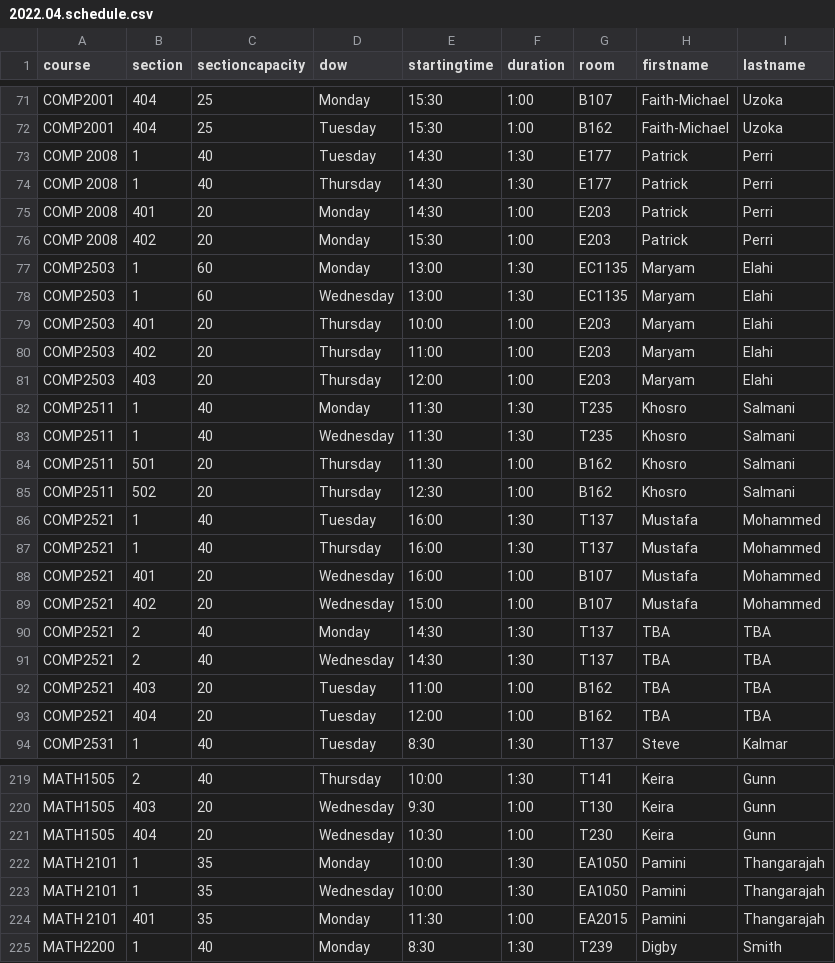
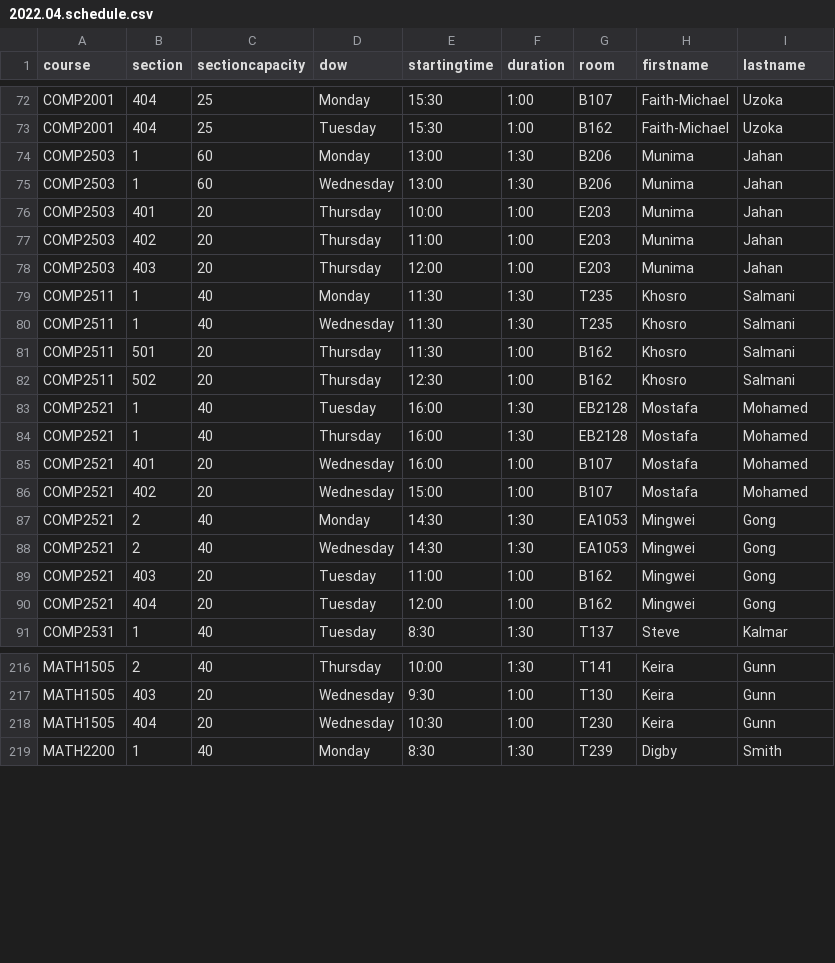
Before and after one commit to jpratt-mru/maco.calendar.datafiles, a CSV file: 2022.04.schedule.csv, drawn as a sheet; only a part is shown, gaps mark what is left out; the diff covers the shown part only.

Commit message:
Updated just prior to semester start.

```diff
--- a/2022.04.schedule.csv
+++ b/2022.04.schedule.csv
@@ -72,11 +73,7 @@ COMP2001,404,25,Monday,15:30,1:00,B107,Faith-Michael,Uzoka
 COMP2001,404,25,Tuesday,15:30,1:00,B162,Faith-Michael,Uzoka
-COMP 2008,1,40,Tuesday,14:30,1:30,E177,Patrick,Perri
-COMP 2008,1,40,Thursday,14:30,1:30,E177,Patrick,Perri
-COMP 2008,401,20,Monday,14:30,1:00,E203,Patrick,Perri
-COMP 2008,402,20,Monday,15:30,1:00,E203,Patrick,Perri
-COMP2503,1,60,Monday,13:00,1:30,EC1135,Maryam,Elahi
-COMP2503,1,60,Wednesday,13:00,1:30,EC1135,Maryam,Elahi
-COMP2503,401,20,Thursday,10:00,1:00,E203,Maryam,Elahi
-COMP2503,402,20,Thursday,11:00,1:00,E203,Maryam,Elahi
-COMP2503,403,20,Thursday,12:00,1:00,E203,Maryam,Elahi
+COMP2503,1,60,Monday,13:00,1:30,B206,Munima,Jahan
+COMP2503,1,60,Wednesday,13:00,1:30,B206,Munima,Jahan
+COMP2503,401,20,Thursday,10:00,1:00,E203,Munima,Jahan
+COMP2503,402,20,Thursday,11:00,1:00,E203,Munima,Jahan
+COMP2503,403,20,Thursday,12:00,1:00,E203,Munima,Jahan
 COMP2511,1,40,Monday,11:30,1:30,T235,Khosro,Salmani
@@ -85,10 +82,10 @@ COMP2511,501,20,Thursday,11:30,1:00,B162,Khosro,Salmani
 COMP2511,502,20,Thursday,12:30,1:00,B162,Khosro,Salmani
-COMP2521,1,40,Tuesday,16:00,1:30,T137,Mustafa,Mohammed
-COMP2521,1,40,Thursday,16:00,1:30,T137,Mustafa,Mohammed
-COMP2521,401,20,Wednesday,16:00,1:00,B107,Mustafa,Mohammed
-COMP2521,402,20,Wednesday,15:00,1:00,B107,Mustafa,Mohammed
-COMP2521,2,40,Monday,14:30,1:30,T137,TBA,TBA
-COMP2521,2,40,Wednesday,14:30,1:30,T137,TBA,TBA
-COMP2521,403,20,Tuesday,11:00,1:00,B162,TBA,TBA
-COMP2521,404,20,Tuesday,12:00,1:00,B162,TBA,TBA
+COMP2521,1,40,Tuesday,16:00,1:30,EB2128,Mostafa,Mohamed
+COMP2521,1,40,Thursday,16:00,1:30,EB2128,Mostafa,Mohamed
+COMP2521,401,20,Wednesday,16:00,1:00,B107,Mostafa,Mohamed
+COMP2521,402,20,Wednesday,15:00,1:00,B107,Mostafa,Mohamed
+COMP2521,2,40,Monday,14:30,1:30,EA1053,Mingwei,Gong
+COMP2521,2,40,Wednesday,14:30,1:30,EA1053,Mingwei,Gong
+COMP2521,403,20,Tuesday,11:00,1:00,B162,Mingwei,Gong
+COMP2521,404,20,Tuesday,12:00,1:00,B162,Mingwei,Gong
 COMP2531,1,40,Tuesday,8:30,1:30,T137,Steve,Kalmar
@@ -221,5 +218,2 @@ MATH1505,403,20,Wednesday,9:30,1:00,T130,Keira,Gunn
 MATH1505,404,20,Wednesday,10:30,1:00,T230,Keira,Gunn
-MATH 2101,1,35,Monday,10:00,1:30,EA1050,Pamini,Thangarajah
-MATH 2101,1,35,Wednesday,10:00,1:30,EA1050,Pamini,Thangarajah
-MATH 2101,401,35,Monday,11:30,1:00,EA2015,Pamini,Thangarajah
 MATH2200,1,40,Monday,8:30,1:30,T239,Digby,Smith
```
Also changed, not shown: 1 added row and 17 edited cells elsewhere in this file.
